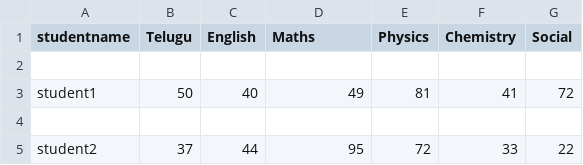
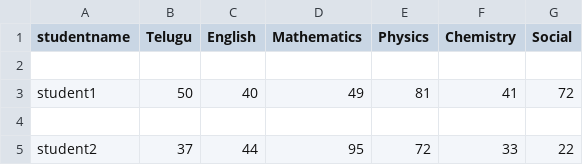
Before and after one commit to Mani8247/Test-practise, a CSV file: Assignments/student_marks.csv, drawn as a sheet; only a part is shown.

Commit message:
function assignments

```diff
--- a/Assignments/student_marks.csv
+++ b/Assignments/student_marks.csv
@@ -1,2 +1,2 @@
-studentname,Telugu,English,Maths,Physics,Chemistry,Social
+studentname,Telugu,English,Mathematics,Physics,Chemistry,Social
 
```
Also changed, not shown: 2 other files.
